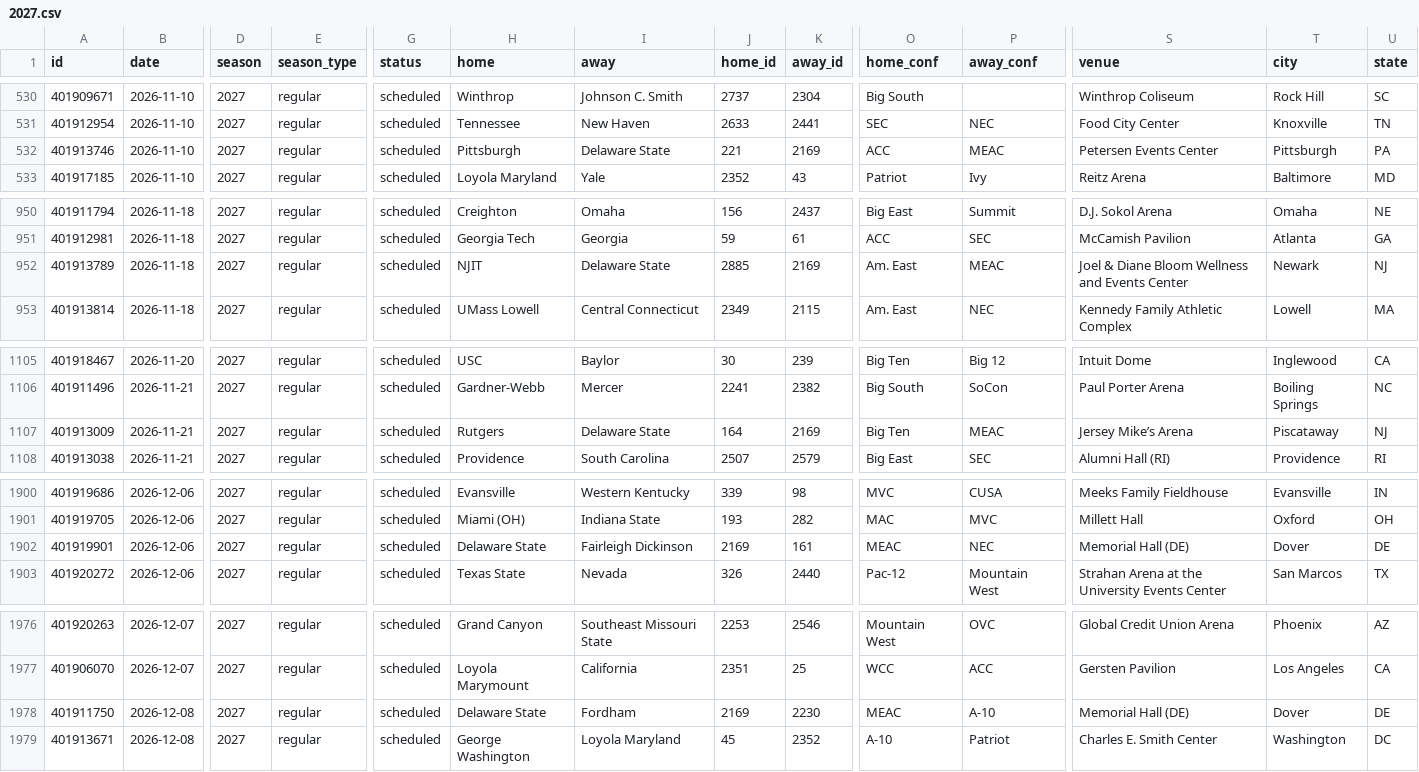
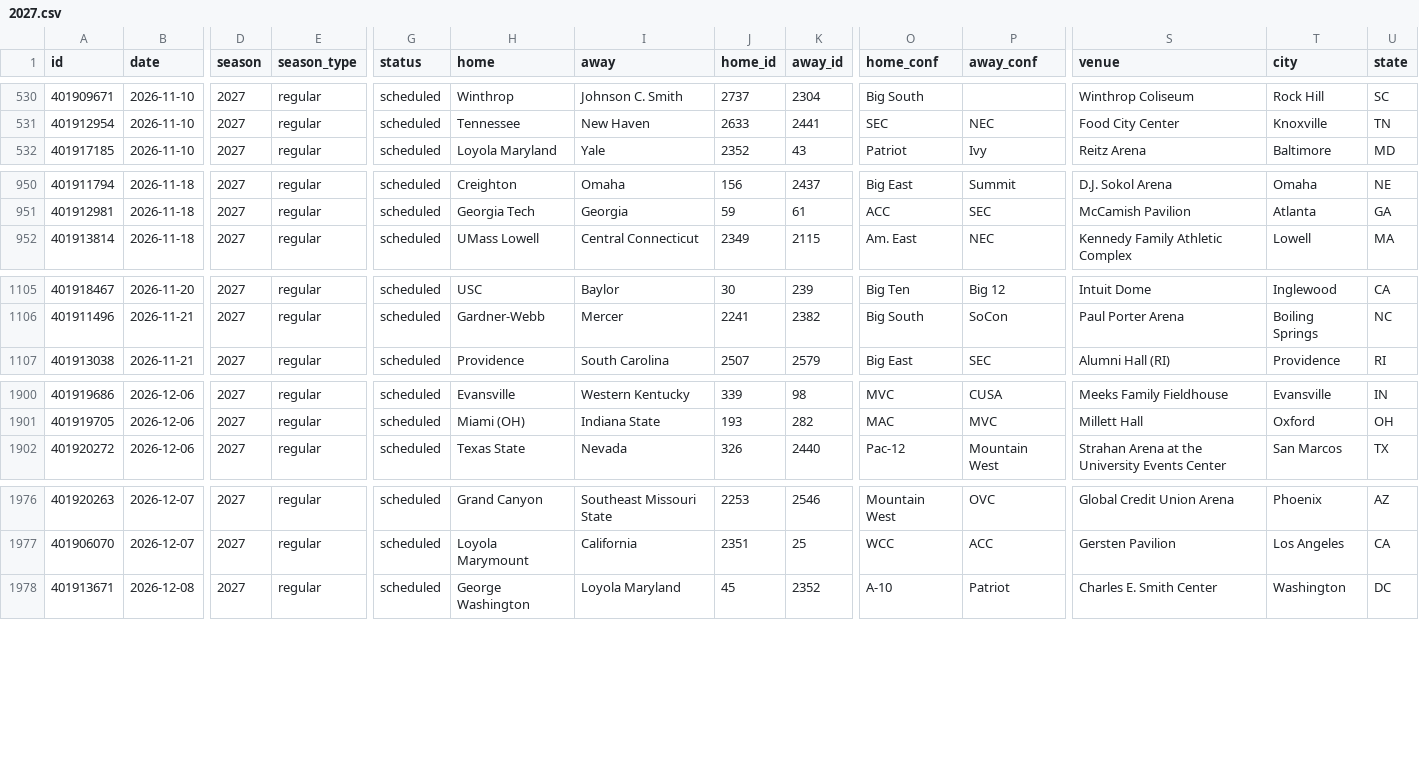
Before and after one commit to rjr5021/college-basketball-belt, a CSV file: data/women/games/2027.csv, drawn as a sheet; only a part is shown, gaps mark what is left out; removed rows and columns are numbered as before the commit, all else as after; rows hold the shown columns only; the diff covers the shown part only; the diff names each change by its address in the sheet, - before the commit and + after, or states it on an @@ line.

```diff
--- a/data/women/games/2027.csv
+++ b/data/women/games/2027.csv
-row 532: 401913746 | 2026-11-10 | 2027 | regular | scheduled | Pittsburgh | Delaware State | 221 | 2169 | ACC | MEAC | Petersen Events Center | Pittsburgh | PA
-row 952: 401913789 | 2026-11-18 | 2027 | regular | scheduled | NJIT | Delaware State | 2885 | 2169 | Am. East | MEAC | Joel & Diane Bloom Wellness and Events Center | Newark | NJ
-row 1107: 401913009 | 2026-11-21 | 2027 | regular | scheduled | Rutgers | Delaware State | 164 | 2169 | Big Ten | MEAC | Jersey Mike’s Arena | Piscataway | NJ
-row 1902: 401919901 | 2026-12-06 | 2027 | regular | scheduled | Delaware State | Fairleigh Dickinson | 2169 | 161 | MEAC | NEC | Memorial Hall (DE) | Dover | DE
-row 1978: 401911750 | 2026-12-08 | 2027 | regular | scheduled | Delaware State | Fordham | 2169 | 2230 | MEAC | A-10 | Memorial Hall (DE) | Dover | DE
```
Also changed, not shown: 5 added rows and 2 edited cells elsewhere in this file.
